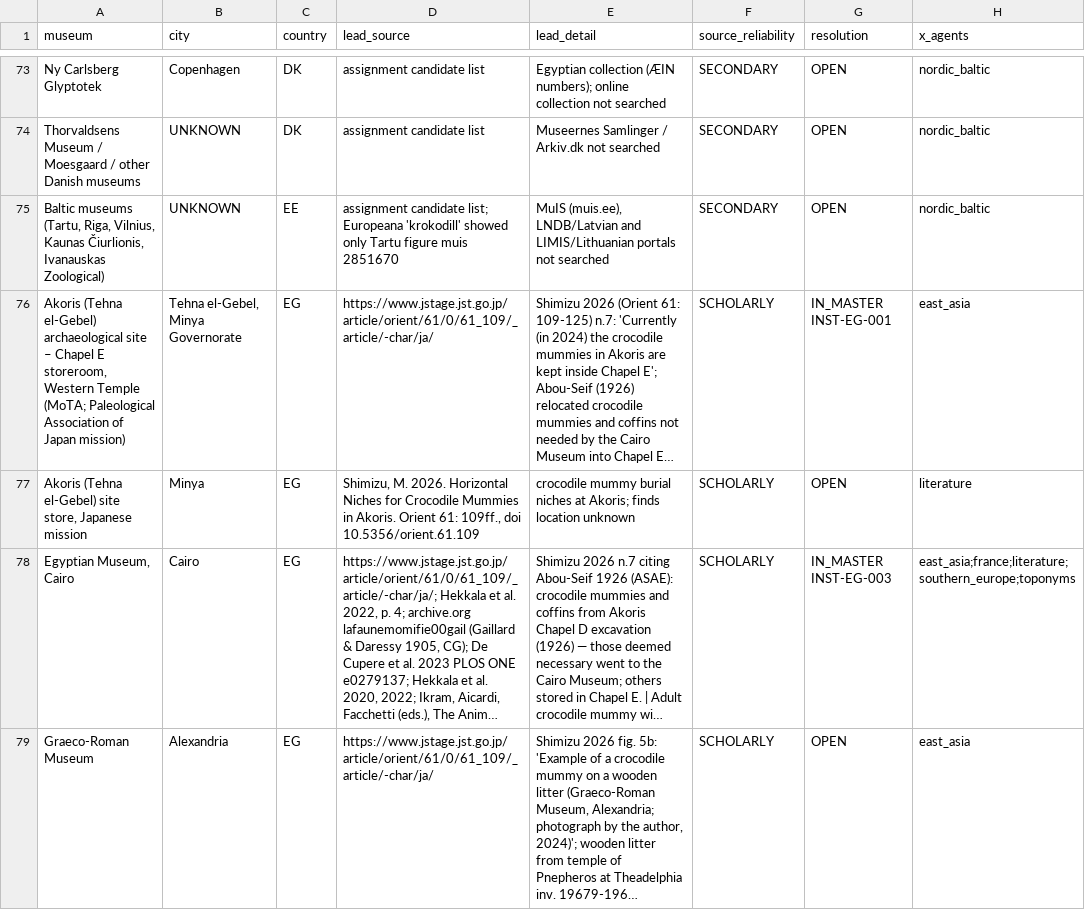
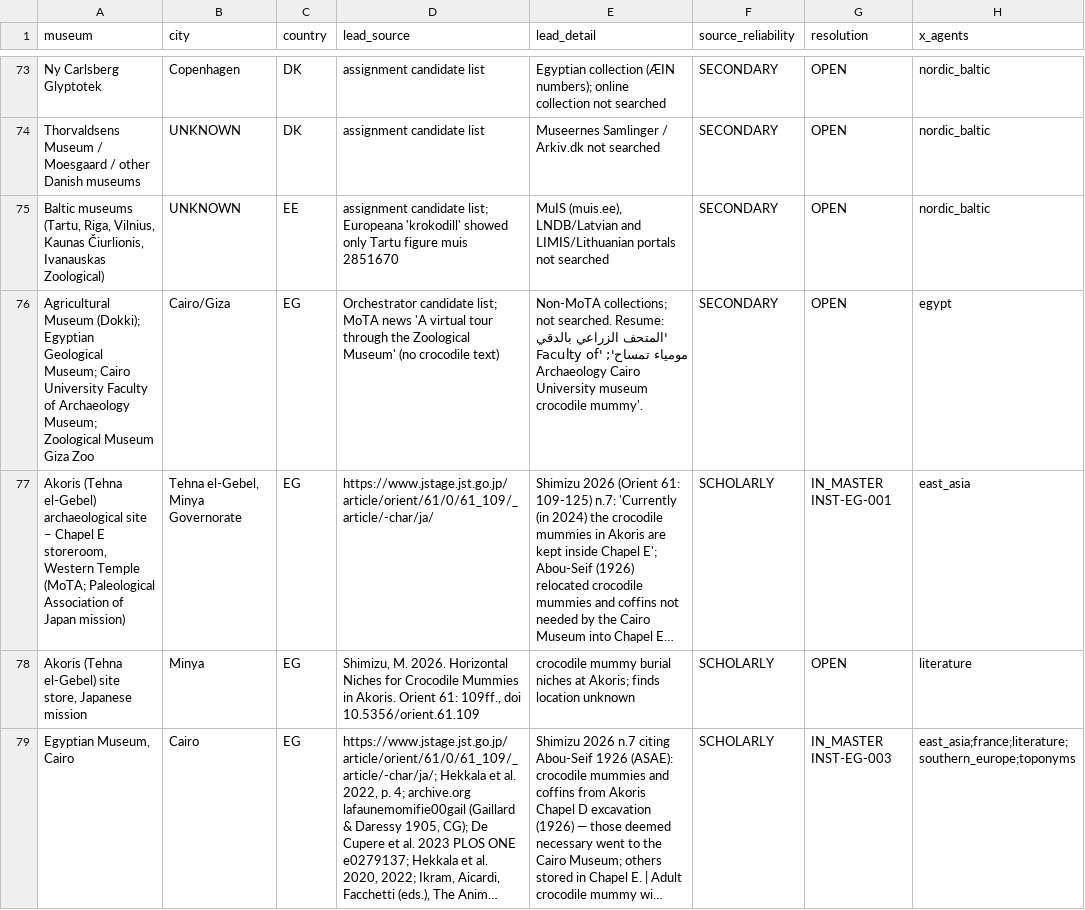
Before and after one commit to 13ypt/13ypt, a CSV file: crocodile-mummy-corpus/work/leads_status.csv, drawn as a sheet; only a part is shown, gaps mark what is left out; the shorter side is filled out with more unchanged rows; long unchanged cells end in …; the diff covers the shown part only; the diff names each change by its address in the sheet, - before the commit and + after, or states it on an @@ line.

```diff
--- a/crocodile-mummy-corpus/work/leads_status.csv
+++ b/crocodile-mummy-corpus/work/leads_status.csv
+row 76: Agricultural Museum (Dokki); Egyptian Geological Museum; Cairo University Faculty of Archaeology Museum; Zoological Museum Giza Zoo | Cairo/Giza | EG | Orchestrator candidate list; MoTA news 'A virtual tour through the Zoological Museum' (no crocodile text) | Non-MoTA collections; not searched. Resume: 'المتحف الزراعي بالدقي مومياء تمساح'; 'Faculty of Archaeology Cairo University museum crocodile mummy'. | SECONDARY | OPEN | egypt
```
Also changed, not shown: 5 added rows and 6 edited cells elsewhere in this file, 5 other files.
